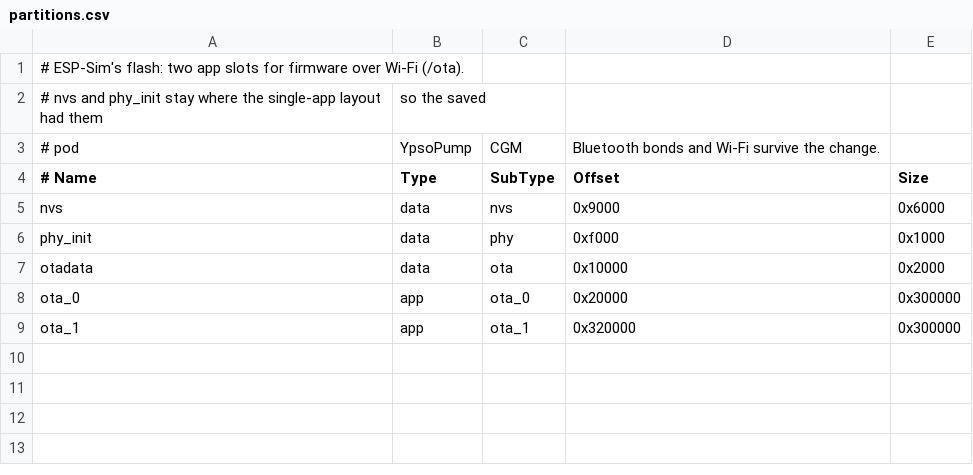
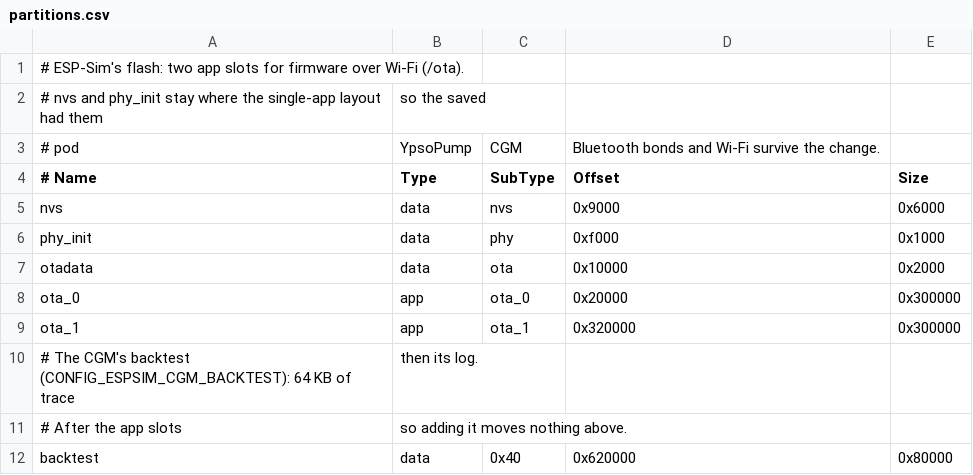
Before and after one commit to nightscout/ESP-Sim, a CSV file: partitions.csv, drawn as a sheet; the diff names each change by its address in the sheet, - before the commit and + after, or states it on an @@ line.

```diff
--- a/partitions.csv
+++ b/partitions.csv
+row 10: # The CGM's backtest (CONFIG_ESPSIM_CGM_BACKTEST): 64 KB of trace | then its log.
+row 11: # After the app slots | so adding it moves nothing above.
+row 12: backtest | data | 0x40 | 0x620000 | 0x80000
```
Also changed, not shown: 13 other files.
